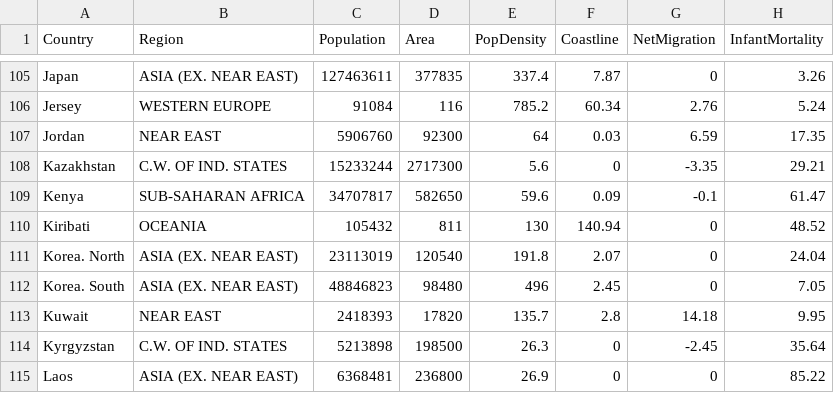
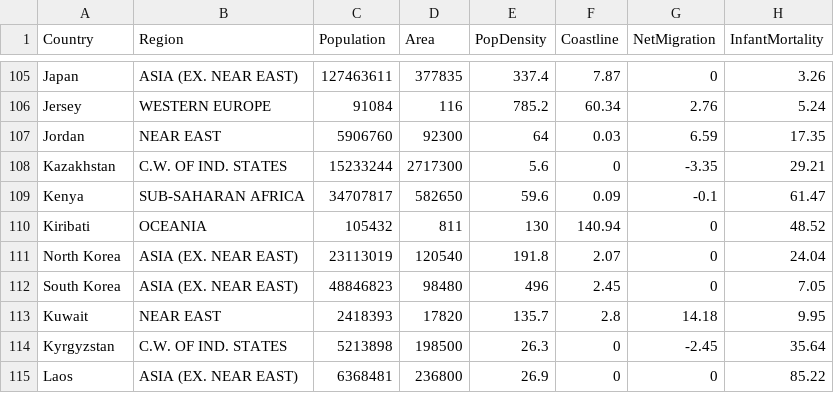
Before and after one commit to starringup/DataMining, a CSV file: countries of the world.csv, drawn as a sheet; only a part is shown, gaps mark what is left out; the diff names each change by its address in the sheet, - before the commit and + after, or states it on an @@ line.

```diff
--- a/countries of the world.csv
+++ b/countries of the world.csv
-A111 (Country): Korea. North
+A111 (Country): North Korea
-A112 (Country): Korea. South
+A112 (Country): South Korea
```
Also changed, not shown: 16 other files.
